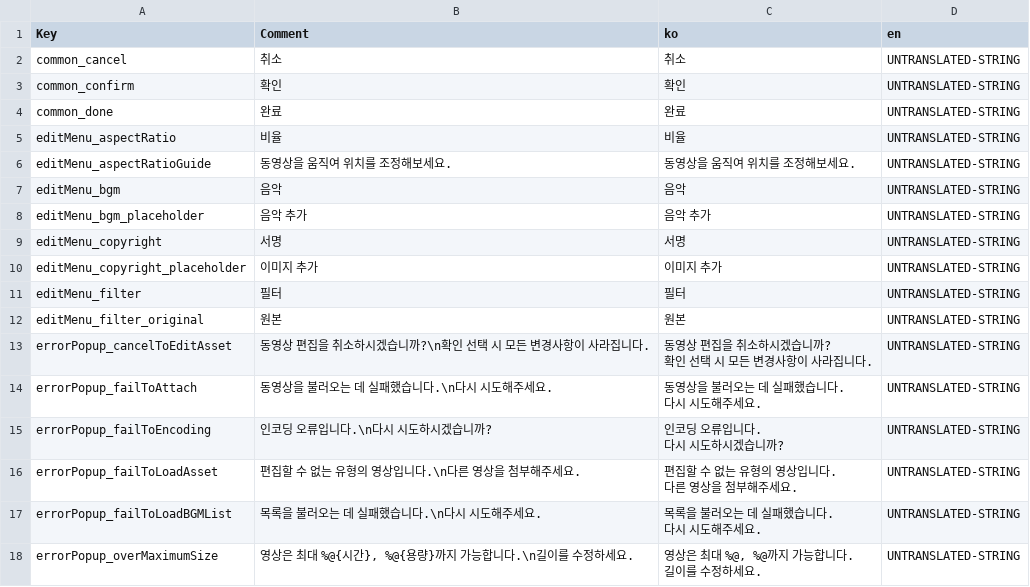
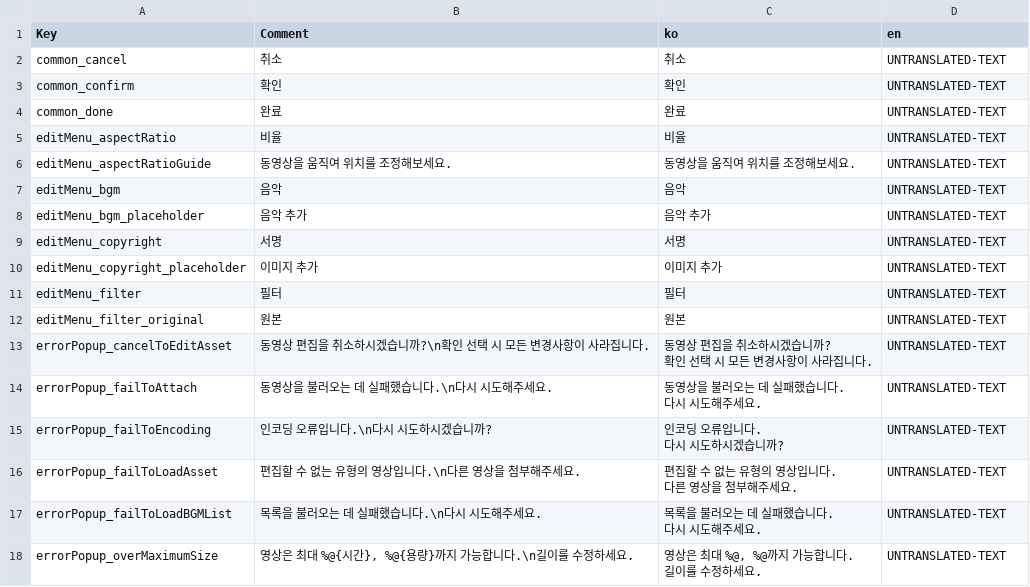
Before and after one commit to nearfri/XCResource, a CSV file: Projects/XCResourceApp/Tools/SampleApp-translation.csv, drawn as a sheet.

Commit message:
[SwiftToStrings] Revise default value strategy

```diff
--- a/Projects/XCResourceApp/Tools/SampleApp-translation.csv
+++ b/Projects/XCResourceApp/Tools/SampleApp-translation.csv
@@ -1,24 +1,24 @@
 Key,Comment,ko,en
-common_cancel,취소,취소,UNTRANSLATED-STRING
-common_confirm,확인,확인,UNTRANSLATED-STRING
-common_done,완료,완료,UNTRANSLATED-STRING
-editMenu_aspectRatio,비율,비율,UNTRANSLATED-STRING
-editMenu_aspectRatioGuide,동영상을 움직여 위치를 조정해보세요.,동영상을 움직여 위치를 조정해보세요.,UNTRANSLATED-STRING
-editMenu_bgm,음악,음악,UNTRANSLATED-STRING
-editMenu_bgm_placeholder,음악 추가,음악 추가,UNTRANSLATED-STRING
-editMenu_copyright,서명,서명,UNTRANSLATED-STRING
-editMenu_copyright_placeholder,이미지 추가,이미지 추가,UNTRANSLATED-STRING
-editMenu_filter,필터,필터,UNTRANSLATED-STRING
-editMenu_filter_original,원본,원본,UNTRANSLATED-STRING
-errorPopup_cancelToEditAsset,동영상 편집을 취소하시겠습니까?\n확인 선택 시 모든 변경사항이 사라집니다.,"동영상 편집을 취소하시겠습니까?
-확인 선택 시 모든 변경사항이 사라집니다.",UNTRANSLATED-STRING
-errorPopup_failToAttach,동영상을 불러오는 데 실패했습니다.\n다시 시도해주세요.,"동영상을 불러오는 데 실패했습니다.
-다시 시도해주세요.",UNTRANSLATED-STRING
-errorPopup_failToEncoding,인코딩 오류입니다.\n다시 시도하시겠습니까?,"인코딩 오류입니다.
-다시 시도하시겠습니까?",UNTRANSLATED-STRING
-errorPopup_failToLoadAsset,편집할 수 없는 유형의 영상입니다.\n다른 영상을 첨부해주세요.,"편집할 수 없는 유형의 영상입니다.
-다른 영상을 첨부해주세요.",UNTRANSLATED-STRING
-errorPopup_failToLoadBGMList,목록을 불러오는 데 실패했습니다.\n다시 시도해주세요.,"목록을 불러오는 데 실패했습니다.
-다시 시도해주세요.",UNTRANSLATED-STRING
-errorPopup_overMaximumSize,"영상은 최대 %@{시간}, %@{용량}까지 가능합니다.\n길이를 수정하세요.","영상은 최대 %@, %@까지 가능합니다.
-길이를 수정하세요.",UNTRANSLATED-STRING
+common_cancel,취소,취소,UNTRANSLATED-TEXT
+common_confirm,확인,확인,UNTRANSLATED-TEXT
+common_done,완료,완료,UNTRANSLATED-TEXT
+editMenu_aspectRatio,비율,비율,UNTRANSLATED-TEXT
+editMenu_aspectRatioGuide,동영상을 움직여 위치를 조정해보세요.,동영상을 움직여 위치를 조정해보세요.,UNTRANSLATED-TEXT
+editMenu_bgm,음악,음악,UNTRANSLATED-TEXT
+editMenu_bgm_placeholder,음악 추가,음악 추가,UNTRANSLATED-TEXT
+editMenu_copyright,서명,서명,UNTRANSLATED-TEXT
+editMenu_copyright_placeholder,이미지 추가,이미지 추가,UNTRANSLATED-TEXT
+editMenu_filter,필터,필터,UNTRANSLATED-TEXT
+editMenu_filter_original,원본,원본,UNTRANSLATED-TEXT
+errorPopup_cancelToEditAsset,동영상 편집을 취소하시겠습니까?\n확인 선택 시 모든 변경사항이 사라집니다.,"동영상 편집을 취소하시겠습니까?
+확인 선택 시 모든 변경사항이 사라집니다.",UNTRANSLATED-TEXT
+errorPopup_failToAttach,동영상을 불러오는 데 실패했습니다.\n다시 시도해주세요.,"동영상을 불러오는 데 실패했습니다.
+다시 시도해주세요.",UNTRANSLATED-TEXT
+errorPopup_failToEncoding,인코딩 오류입니다.\n다시 시도하시겠습니까?,"인코딩 오류입니다.
+다시 시도하시겠습니까?",UNTRANSLATED-TEXT
+errorPopup_failToLoadAsset,편집할 수 없는 유형의 영상입니다.\n다른 영상을 첨부해주세요.,"편집할 수 없는 유형의 영상입니다.
+다른 영상을 첨부해주세요.",UNTRANSLATED-TEXT
+errorPopup_failToLoadBGMList,목록을 불러오는 데 실패했습니다.\n다시 시도해주세요.,"목록을 불러오는 데 실패했습니다.
+다시 시도해주세요.",UNTRANSLATED-TEXT
+errorPopup_overMaximumSize,"영상은 최대 %@{시간}, %@{용량}까지 가능합니다.\n길이를 수정하세요.","영상은 최대 %@, %@까지 가능합니다.
+길이를 수정하세요.",UNTRANSLATED-TEXT
```
Also changed, not shown: 6 other files.
